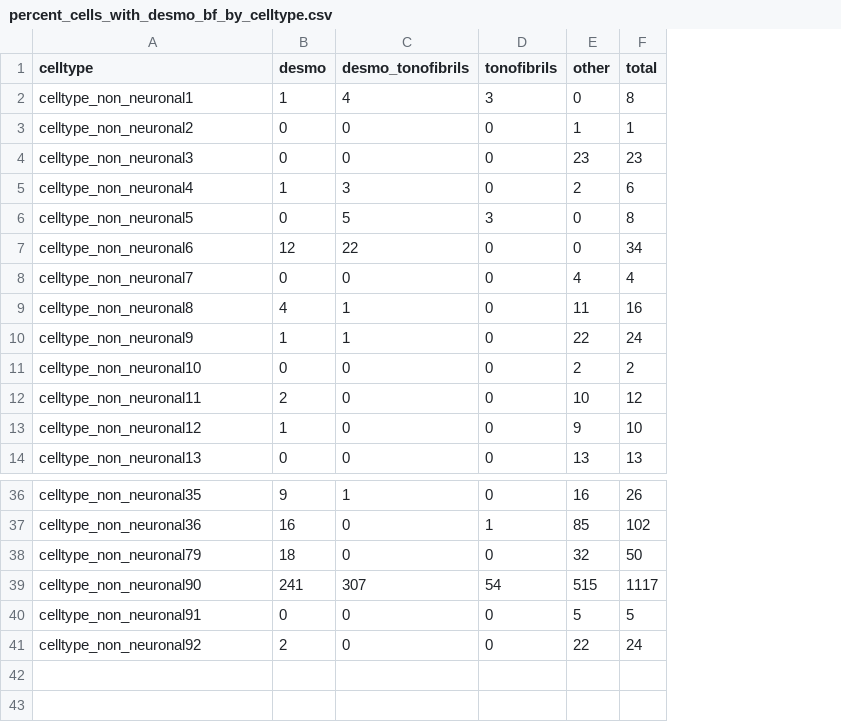
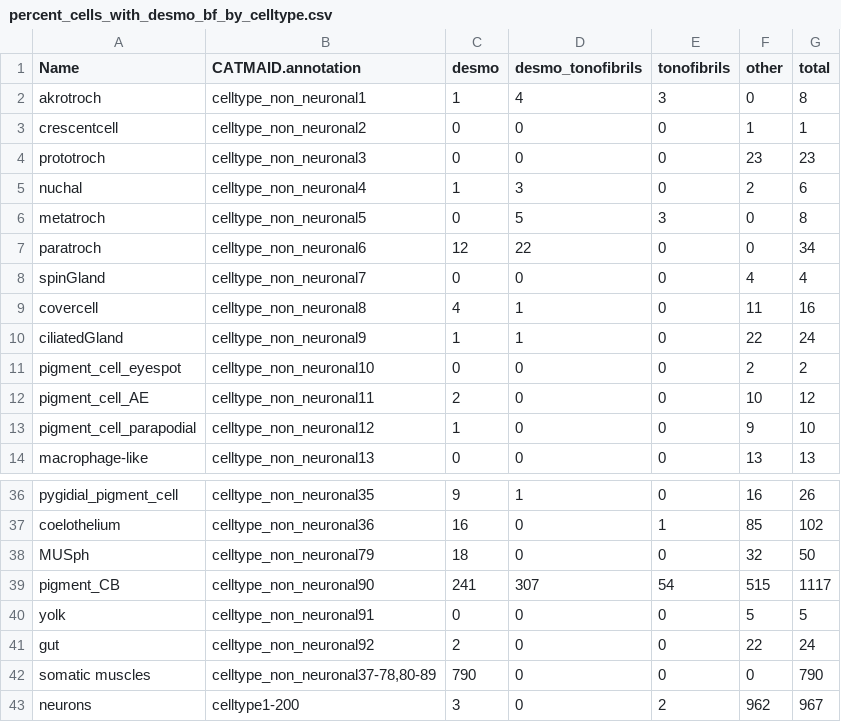
Before and after one commit to JekelyLab/Jasek_et_al, a CSV file: data/percent_cells_with_desmo_bf_by_celltype.csv, drawn as a sheet; only a part is shown, gaps mark what is left out; addresses are those after the commit; the diff names each change by its address in the sheet, - before the commit and + after, or states it on an @@ line.

Commit message:
Desmo tonofibril percentages: Save correct table.
Wrong variable name was used.

```diff
--- a/data/percent_cells_with_desmo_bf_by_celltype.csv
+++ b/data/percent_cells_with_desmo_bf_by_celltype.csv
+column A (Name), rows 2-14: akrotroch | crescentcell | prototroch | nuchal | metatroch | paratroch | spinGland | covercell | ciliatedGland | pigment_cell_eyespot | pigment_cell_AE | pigment_cell_parapodial | macrophage-like; rows 36-41: pygidial_pigment_cell | coelothelium | MUSph | pigment_CB | yolk | gut
-B1: celltype
+B1: CATMAID.annotation
+row 42: somatic muscles | celltype_non_neuronal37-78,80-89 | 790 | 0 | 0 | 0 | 790
+row 43: neurons | celltype1-200 | 3 | 0 | 2 | 962 | 967
```
Also changed, not shown: 1 other file.
